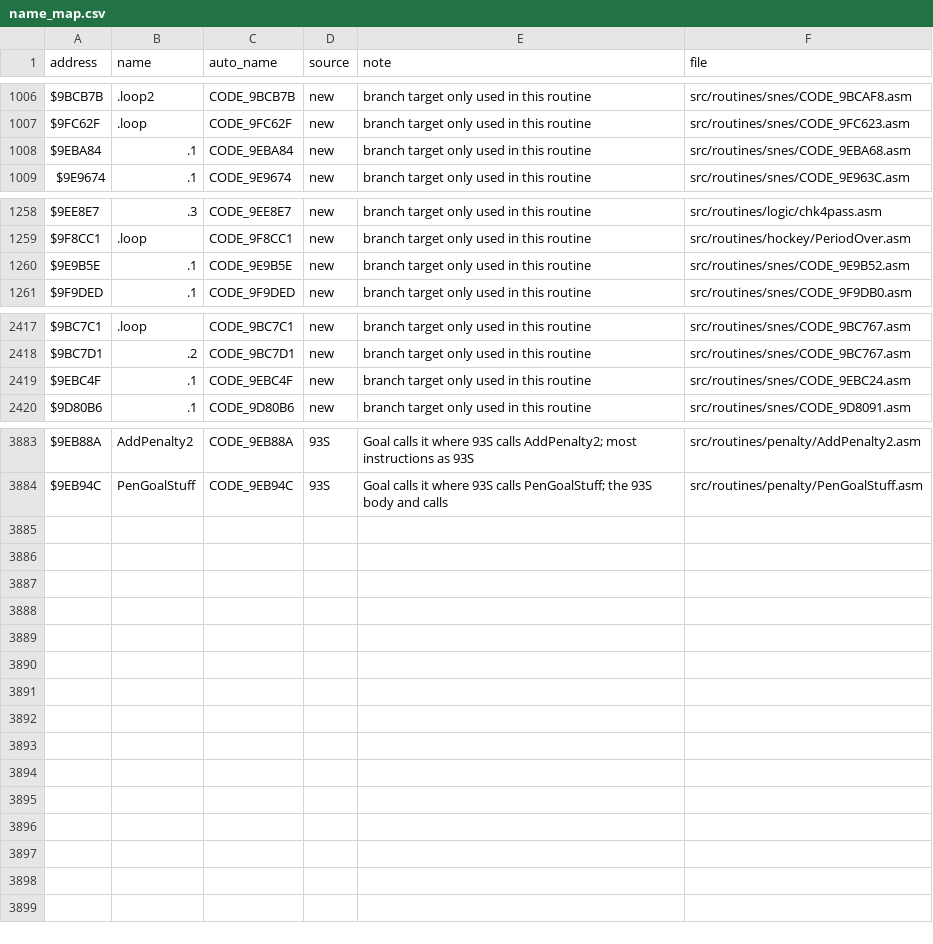
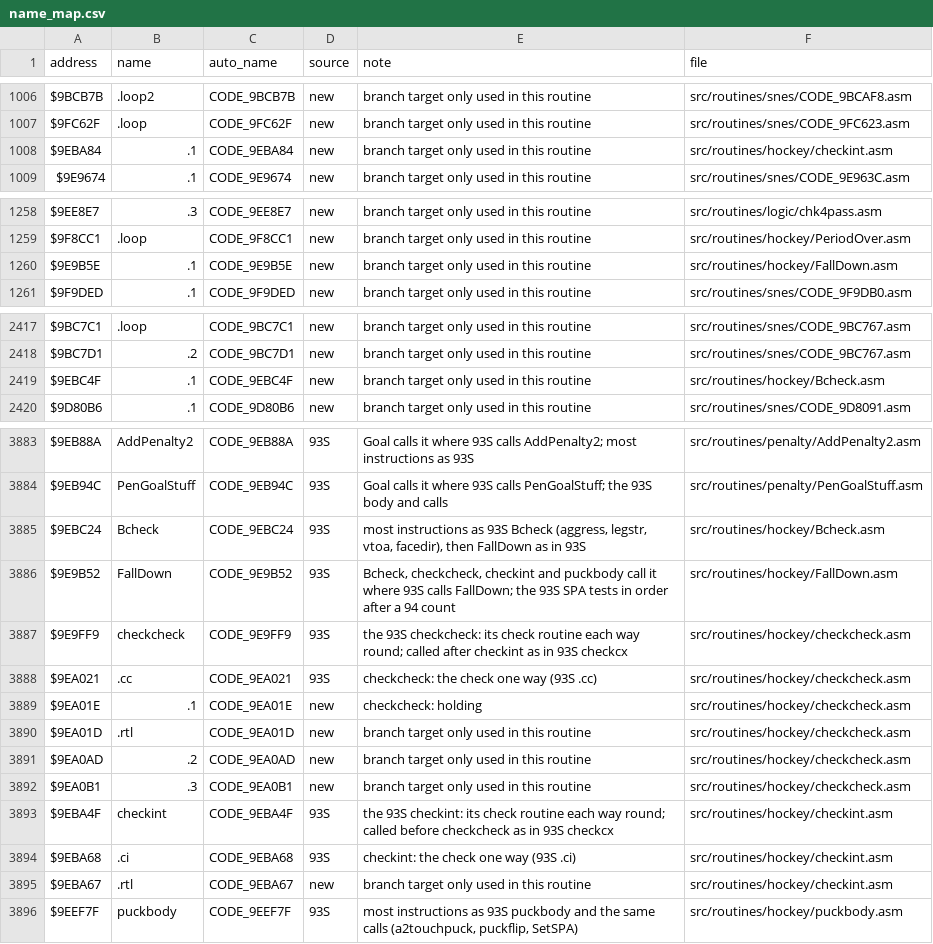
Before and after one commit to Mhopkinsinc/NHL94SNES, a CSV file: docs/name_map.csv, drawn as a sheet; only a part is shown, gaps mark what is left out; the diff covers the shown part only.

```diff
--- a/docs/name_map.csv
+++ b/docs/name_map.csv
@@ -1007,3 +1007,3 @@ $9BCB7B,.loop2,CODE_9BCB7B,new,branch target only used in this routine,src/routi
 $9FC62F,.loop,CODE_9FC62F,new,branch target only used in this routine,src/routines/snes/CODE_9FC623.asm
-$9EBA84,.1,CODE_9EBA84,new,branch target only used in this routine,src/routines/snes/CODE_9EBA68.asm
+$9EBA84,.1,CODE_9EBA84,new,branch target only used in this routine,src/routines/hockey/checkint.asm
 $9E9674,.1,CODE_9E9674,new,branch target only used in this routine,src/routines/snes/CODE_9E963C.asm
@@ -1259,3 +1259,3 @@ $9EE8E7,.3,CODE_9EE8E7,new,branch target only used in this routine,src/routines/
 $9F8CC1,.loop,CODE_9F8CC1,new,branch target only used in this routine,src/routines/hockey/PeriodOver.asm
-$9E9B5E,.1,CODE_9E9B5E,new,branch target only used in this routine,src/routines/snes/CODE_9E9B52.asm
+$9E9B5E,.1,CODE_9E9B5E,new,branch target only used in this routine,src/routines/hockey/FallDown.asm
 $9F9DED,.1,CODE_9F9DED,new,branch target only used in this routine,src/routines/snes/CODE_9F9DB0.asm
@@ -2418,3 +2418,3 @@ $9BC7C1,.loop,CODE_9BC7C1,new,branch target only used in this routine,src/routin
 $9BC7D1,.2,CODE_9BC7D1,new,branch target only used in this routine,src/routines/snes/CODE_9BC767.asm
-$9EBC4F,.1,CODE_9EBC4F,new,branch target only used in this routine,src/routines/snes/CODE_9EBC24.asm
+$9EBC4F,.1,CODE_9EBC4F,new,branch target only used in this routine,src/routines/hockey/Bcheck.asm
 $9D80B6,.1,CODE_9D80B6,new,branch target only used in this routine,src/routines/snes/CODE_9D8091.asm
@@ -3884 +3884,13 @@ $9EB88A,AddPenalty2,CODE_9EB88A,93S,Goal calls it where 93S calls AddPenalty2; m
 $9EB94C,PenGoalStuff,CODE_9EB94C,93S,Goal calls it where 93S calls PenGoalStuff; the 93S body and calls,src/routines/penalty/PenGoalStuff.asm
+$9EBC24,Bcheck,CODE_9EBC24,93S,"most instructions as 93S Bcheck (aggress, legstr, vtoa, facedir), then FallDown as in 93S",src/routines/hockey/Bcheck.asm
+$9E9B52,FallDown,CODE_9E9B52,93S,"Bcheck, checkcheck, checkint and puckbody call it where 93S calls FallDown; the 93S SPA tests in order after a 94 count",src/routines/hockey/FallDown.asm
+$9E9FF9,checkcheck,CODE_9E9FF9,93S,the 93S checkcheck: its check routine each way round; called after checkint as in 93S checkcx,src/routines/hockey/checkcheck.asm
+$9EA021,.cc,CODE_9EA021,93S,checkcheck: the check one way (93S .cc),src/routines/hockey/checkcheck.asm
+$9EA01E,.1,CODE_9EA01E,new,checkcheck: holding,src/routines/hockey/checkcheck.asm
+$9EA01D,.rtl,CODE_9EA01D,new,branch target only used in this routine,src/routines/hockey/checkcheck.asm
+$9EA0AD,.2,CODE_9EA0AD,new,branch target only used in this routine,src/routines/hockey/checkcheck.asm
+$9EA0B1,.3,CODE_9EA0B1,new,branch target only used in this routine,src/routines/hockey/checkcheck.asm
+$9EBA4F,checkint,CODE_9EBA4F,93S,the 93S checkint: its check routine each way round; called before checkcheck as in 93S checkcx,src/routines/hockey/checkint.asm
+$9EBA68,.ci,CODE_9EBA68,93S,checkint: the check one way (93S .ci),src/routines/hockey/checkint.asm
+$9EBA67,.rtl,CODE_9EBA67,new,branch target only used in this routine,src/routines/hockey/checkint.asm
+$9EEF7F,puckbody,CODE_9EEF7F,93S,"most instructions as 93S puckbody and the same calls (a2touchpuck, puckflip, SetSPA)",src/routines/hockey/puckbody.asm
```
Also changed, not shown: 7 edited cells elsewhere in this file, 13 other files.
